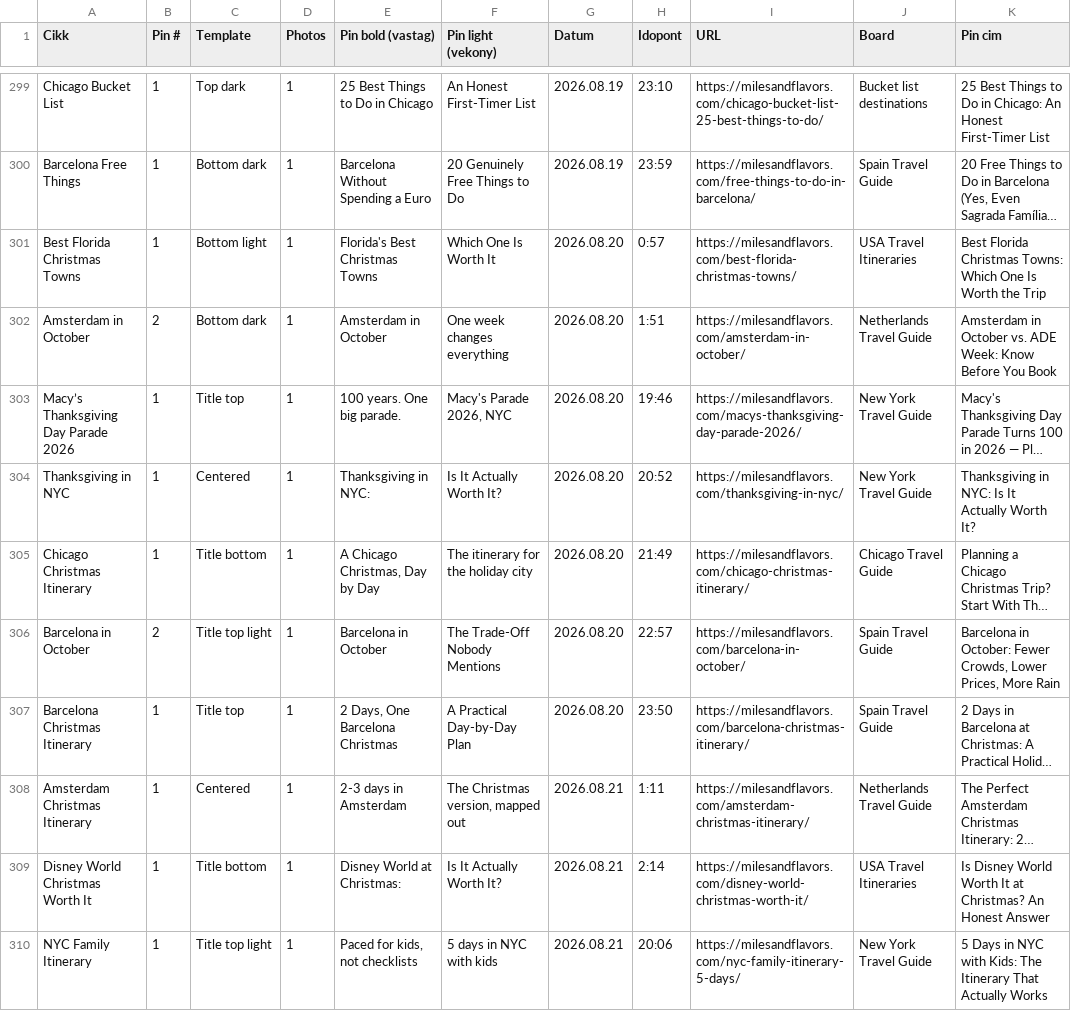
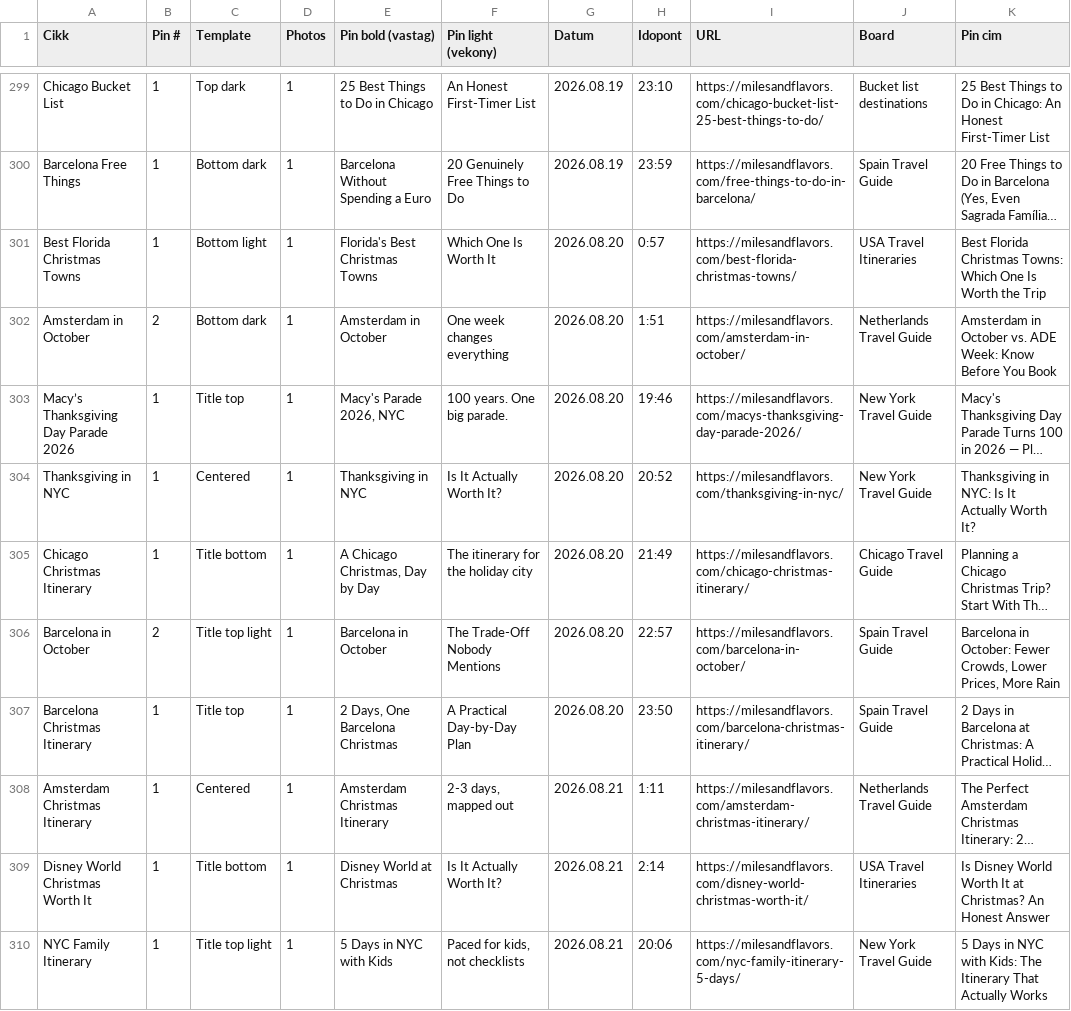
Before and after one commit to milesandflavors/pinfactory, a CSV file: pins.csv, drawn as a sheet; only a part is shown, gaps mark what is left out; long unchanged cells end in …; the diff covers the shown part only; the diff names each change by its address in the sheet, - before the commit and + after, or states it on an @@ line.

```diff
--- a/pins.csv
+++ b/pins.csv
-E303 (Pin bold (vastag)): 100 years. One big parade.
+E303 (Pin bold (vastag)): Macy's Parade 2026, NYC
-F303 (Pin light (vekony)): Macy's Parade 2026, NYC
+F303 (Pin light (vekony)): 100 years. One big parade.
-E304 (Pin bold (vastag)): Thanksgiving in NYC:
+E304 (Pin bold (vastag)): Thanksgiving in NYC
-E308 (Pin bold (vastag)): 2-3 days in Amsterdam
+E308 (Pin bold (vastag)): Amsterdam Christmas Itinerary
-F308 (Pin light (vekony)): The Christmas version, mapped out
+F308 (Pin light (vekony)): 2-3 days, mapped out
-E309 (Pin bold (vastag)): Disney World at Christmas:
+E309 (Pin bold (vastag)): Disney World at Christmas
-E310 (Pin bold (vastag)): Paced for kids, not checklists
+E310 (Pin bold (vastag)): 5 Days in NYC with Kids
-F310 (Pin light (vekony)): 5 days in NYC with kids
+F310 (Pin light (vekony)): Paced for kids, not checklists
```
Also changed, not shown: 27 edited cells elsewhere in this file, 23 other files.
